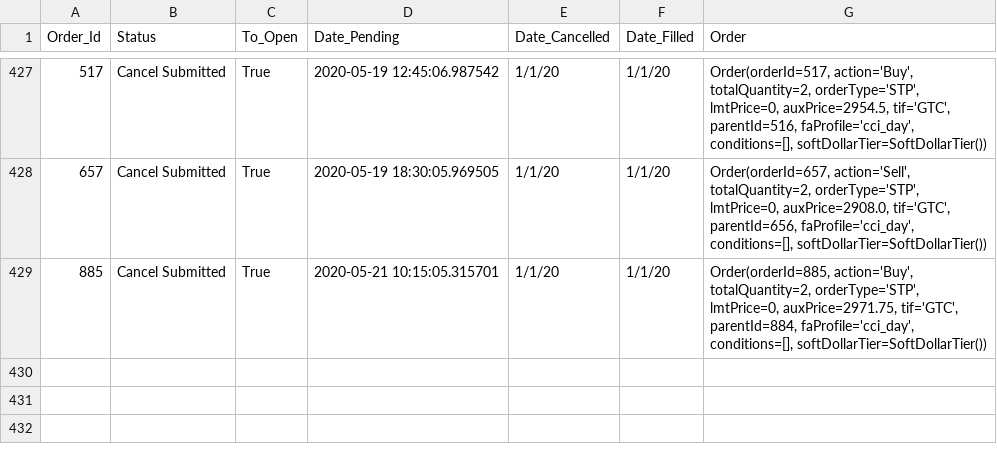
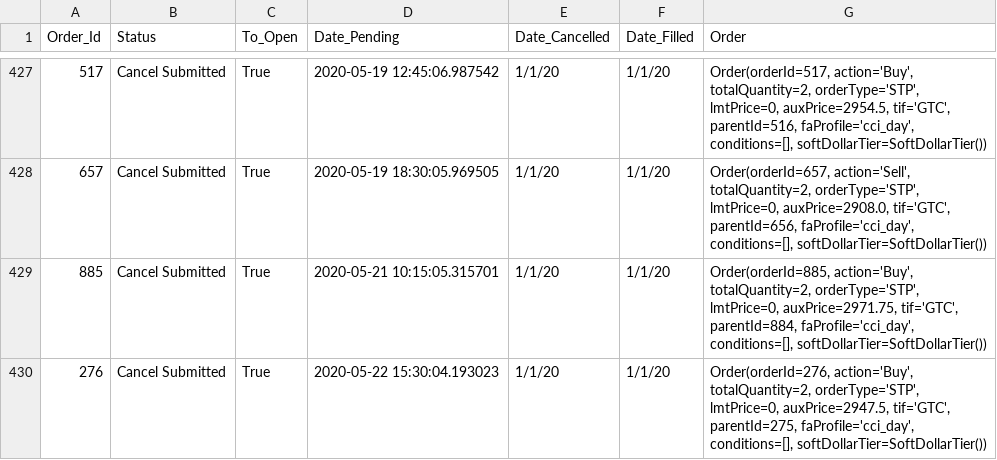
Before and after one commit to rkkreisel/ModelTrader, a CSV file: data/orders.csv, drawn as a sheet; only a part is shown, gaps mark what is left out; the diff names each change by its address in the sheet, - before the commit and + after, or states it on an @@ line.

```diff
--- a/data/orders.csv
+++ b/data/orders.csv
+row 430: 276 | Cancel Submitted | True | 2020-05-22 15:30:04.193023 | 1/1/20 | 1/1/20 | Order(orderId=276, action='Buy', totalQuantity=2, orderType='STP', lmtPrice=0, auxPrice=2947.5, tif='GTC', parentId=275, faProfile='cci_day', conditions=[], softDollarTier=SoftDollarTier())
```
Also changed, not shown: 1 other file.
